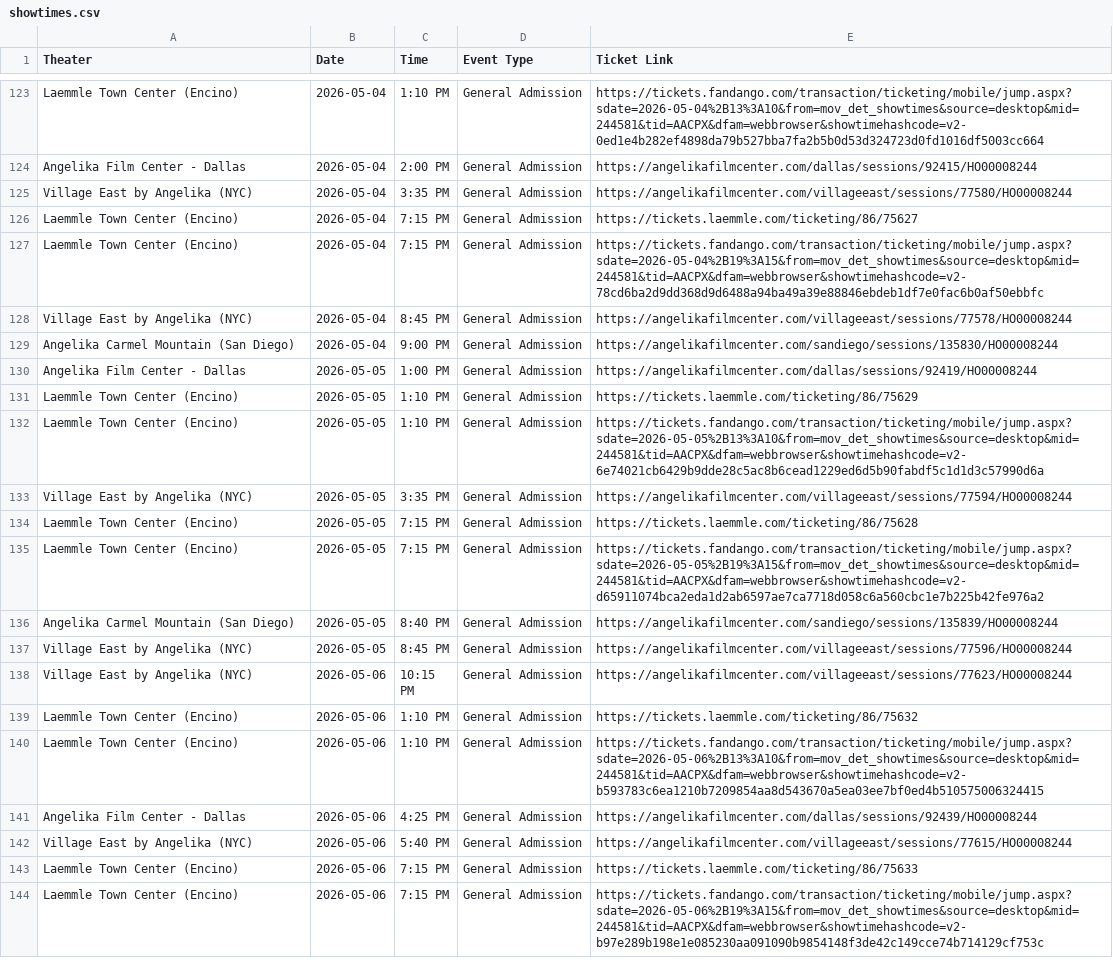
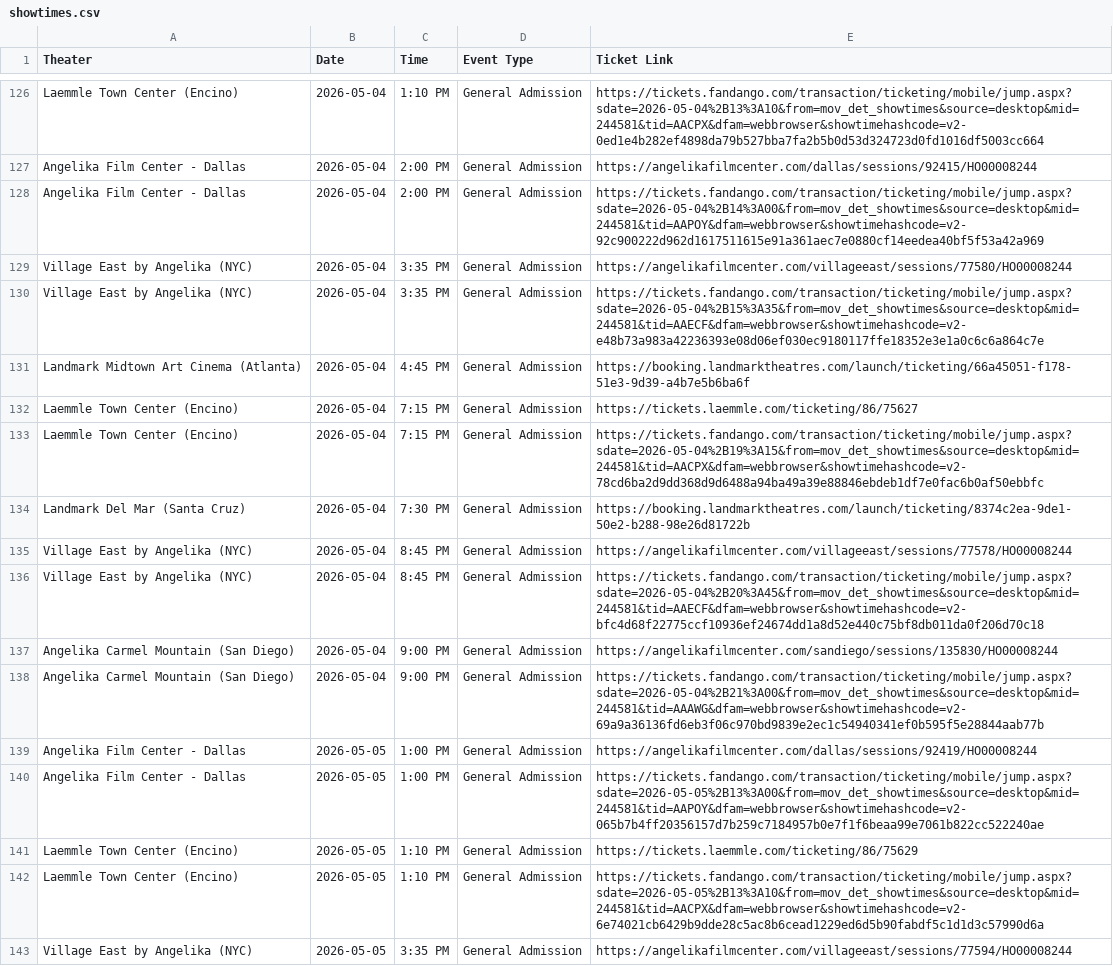
Before and after one commit to rommelnunez/wg-website, a CSV file: public/data/showtimes.csv, drawn as a sheet; only a part is shown, gaps mark what is left out; the shorter side is filled out with more unchanged rows; the diff covers the shown part only.

```diff
--- a/public/data/showtimes.csv
+++ b/public/data/showtimes.csv
@@ -124,8 +127,15 @@ Laemmle Town Center (Encino),2026-05-04,1:10 PM,General Admission,https://ticket
 Angelika Film Center - Dallas,2026-05-04,2:00 PM,General Admission,https://angelikafilmcenter.com/dallas/sessions/92415/HO00008244
+Angelika Film Center - Dallas,2026-05-04,2:00 PM,General Admission,https://tickets.fandango.com/transaction/ticketing/mobile/jump.aspx?sdate=2026-05-04%2B14%3A00&from=mov_det_showtimes&source=desktop&mid=244581&tid=AAPOY&dfam=webbrowser&showtimehashcode=v2-92c900222d962d1617511615e91a361aec7e0880cf14eedea40bf5f53a42a969
 Village East by Angelika (NYC),2026-05-04,3:35 PM,General Admission,https://angelikafilmcenter.com/villageeast/sessions/77580/HO00008244
+Village East by Angelika (NYC),2026-05-04,3:35 PM,General Admission,https://tickets.fandango.com/transaction/ticketing/mobile/jump.aspx?sdate=2026-05-04%2B15%3A35&from=mov_det_showtimes&source=desktop&mid=244581&tid=AAECF&dfam=webbrowser&showtimehashcode=v2-e48b73a983a42236393e08d06ef030ec9180117ffe18352e3e1a0c6c6a864c7e
+Landmark Midtown Art Cinema (Atlanta),2026-05-04,4:45 PM,General Admission,https://booking.landmarktheatres.com/launch/ticketing/66a45051-f178-51e3-9d39-a4b7e5b6ba6f
 Laemmle Town Center (Encino),2026-05-04,7:15 PM,General Admission,https://tickets.laemmle.com/ticketing/86/75627
 Laemmle Town Center (Encino),2026-05-04,7:15 PM,General Admission,https://tickets.fandango.com/transaction/ticketing/mobile/jump.aspx?sdate=2026-05-04%2B19%3A15&from=mov_det_showtimes&source=desktop&mid=244581&tid=AACPX&dfam=webbrowser&showtimehashcode=v2-78cd6ba2d9dd368d9d6488a94ba49a39e88846ebdeb1df7e0fac6b0af50ebbfc
+Landmark Del Mar (Santa Cruz),2026-05-04,7:30 PM,General Admission,https://booking.landmarktheatres.com/launch/ticketing/8374c2ea-9de1-50e2-b288-98e26d81722b
 Village East by Angelika (NYC),2026-05-04,8:45 PM,General Admission,https://angelikafilmcenter.com/villageeast/sessions/77578/HO00008244
+Village East by Angelika (NYC),2026-05-04,8:45 PM,General Admission,https://tickets.fandango.com/transaction/ticketing/mobile/jump.aspx?sdate=2026-05-04%2B20%3A45&from=mov_det_showtimes&source=desktop&mid=244581&tid=AAECF&dfam=webbrowser&showtimehashcode=v2-bfc4d68f22775ccf10936ef24674dd1a8d52e440c75bf8db011da0f206d70c18
 Angelika Carmel Mountain (San Diego),2026-05-04,9:00 PM,General Admission,https://angelikafilmcenter.com/sandiego/sessions/135830/HO00008244
+Angelika Carmel Mountain (San Diego),2026-05-04,9:00 PM,General Admission,https://tickets.fandango.com/transaction/ticketing/mobile/jump.aspx?sdate=2026-05-04%2B21%3A00&from=mov_det_showtimes&source=desktop&mid=244581&tid=AAAWG&dfam=webbrowser&showtimehashcode=v2-69a9a36136fd6eb3f06c970bd9839e2ec1c54940341ef0b595f5e28844aab77b
 Angelika Film Center - Dallas,2026-05-05,1:00 PM,General Admission,https://angelikafilmcenter.com/dallas/sessions/92419/HO00008244
+Angelika Film Center - Dallas,2026-05-05,1:00 PM,General Admission,https://tickets.fandango.com/transaction/ticketing/mobile/jump.aspx?sdate=2026-05-05%2B13%3A00&from=mov_det_showtimes&source=desktop&mid=244581&tid=AAPOY&dfam=webbrowser&showtimehashcode=v2-065b7b4ff20356157d7b259c7184957b0e7f1f6beaa99e7061b822cc522240ae
 Laemmle Town Center (Encino),2026-05-05,1:10 PM,General Admission,https://tickets.laemmle.com/ticketing/86/75629
```
Also changed, not shown: 11 added rows, 7 moved rows and 3 edited cells elsewhere in this file.
